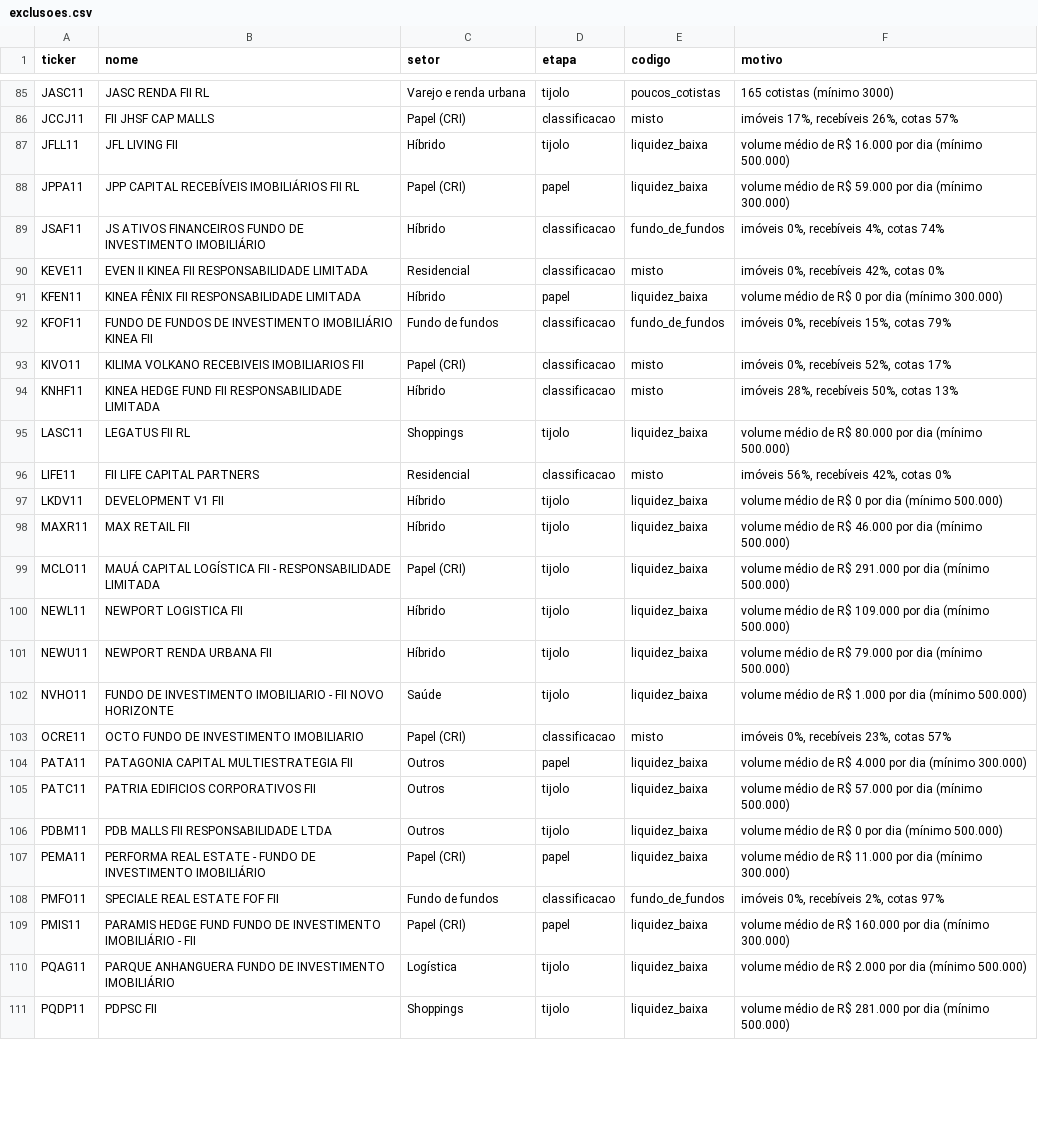
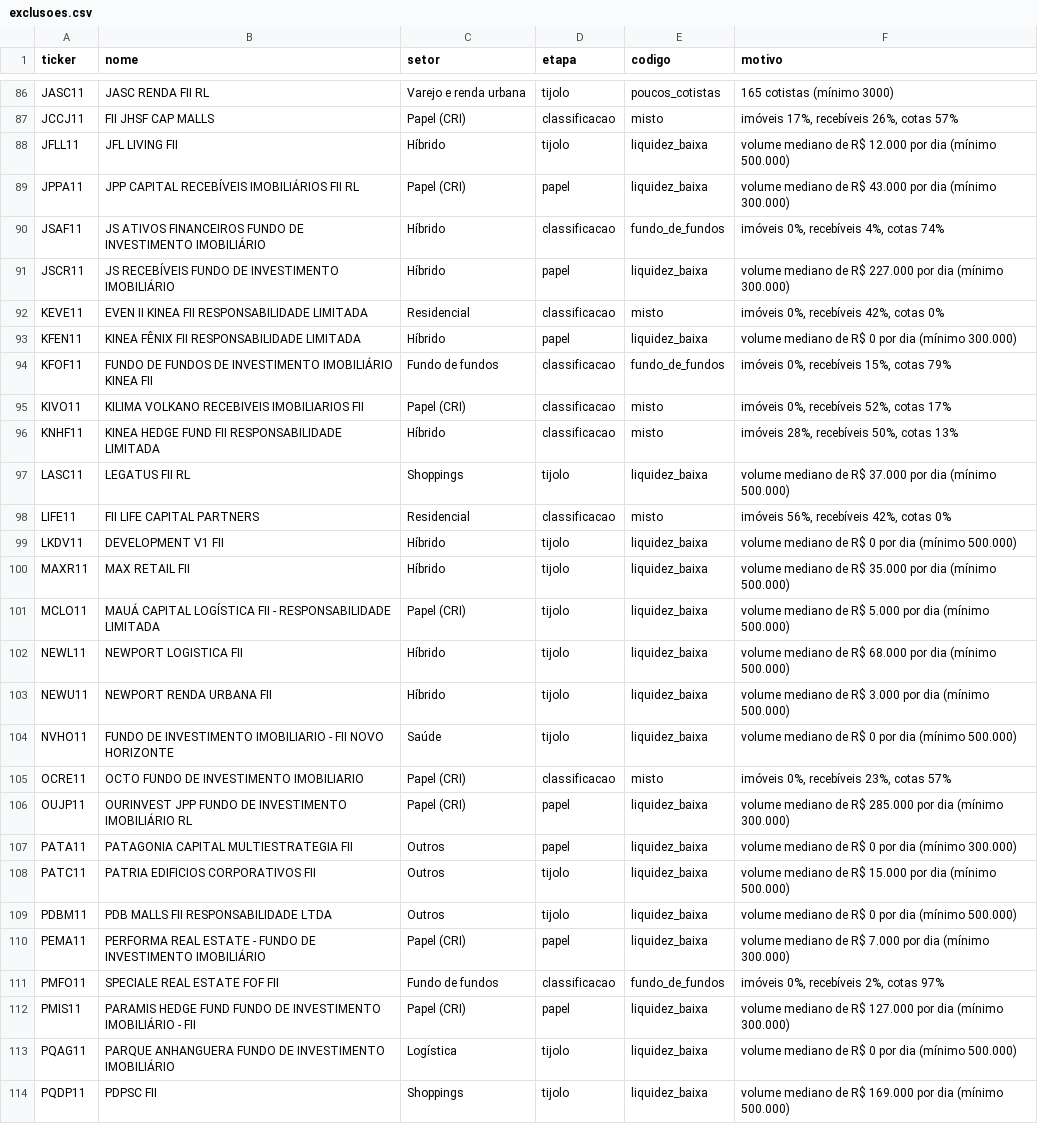
Before and after one commit to LeonardoDaher/carteira-ideal-app, a CSV file: auditoria/fii-baratos/2026-10-07/exclusoes.csv, drawn as a sheet; only a part is shown, gaps mark what is left out; addresses are those after the commit; the diff covers the shown part only; the diff names each change by its address in the sheet, - before the commit and + after, or states it on an @@ line.

Commit message:
dados: auditoria FIIs baratos (2026-10-07)

```diff
--- a/auditoria/fii-baratos/2026-10-07/exclusoes.csv
+++ b/auditoria/fii-baratos/2026-10-07/exclusoes.csv
-F88 (motivo): volume médio de R$ 16.000 por dia…
+F88 (motivo): volume mediano de R$ 12.000 por dia…
-F89 (motivo): volume médio de R$ 59.000 por dia…
+F89 (motivo): volume mediano de R$ 43.000 por dia…
+row 91: JSCR11 | JS RECEBÍVEIS FUNDO DE INVESTIMENTO IMOBILIÁRIO | Híbrido | papel | liquidez_baixa | volume mediano de R$ 227.000 por dia (mínimo 300.000)
-F93 (motivo): volume médio de R$…
+F93 (motivo): volume mediano de R$…
-F97 (motivo): volume médio de R$ 80.000 por dia…
+F97 (motivo): volume mediano de R$ 37.000 por dia…
-F99 (motivo): volume médio de R$…
+F99 (motivo): volume mediano de R$…
-F100 (motivo): volume médio de R$ 46.000 por dia…
+F100 (motivo): volume mediano de R$ 35.000 por dia…
-F101 (motivo): volume médio de R$ 291.000 por dia…
+F101 (motivo): volume mediano de R$ 5.000 por dia…
-F102 (motivo): volume médio de R$ 109.000 por dia…
+F102 (motivo): volume mediano de R$ 68.000 por dia…
-F103 (motivo): volume médio de R$ 79.000 por dia…
+F103 (motivo): volume mediano de R$ 3.000 por dia…
-F104 (motivo): volume médio de R$ 1.000 por dia…
+F104 (motivo): volume mediano de R$ 0 por dia…
+row 106: OUJP11 | OURINVEST JPP FUNDO DE INVESTIMENTO IMOBILIÁRIO RL | Papel (CRI) | papel | liquidez_baixa | volume mediano de R$ 285.000 por dia (mínimo 300.000)
-F107 (motivo): volume médio de R$ 4.000 por dia…
+F107 (motivo): volume mediano de R$ 0 por dia…
-F108 (motivo): volume médio de R$ 57.000 por dia…
+F108 (motivo): volume mediano de R$ 15.000 por dia…
-F109 (motivo): volume médio de R$…
+F109 (motivo): volume mediano de R$…
-F110 (motivo): volume médio de R$ 11.000 por dia…
+F110 (motivo): volume mediano de R$ 7.000 por dia…
-F112 (motivo): volume médio de R$ 160.000 por dia…
+F112 (motivo): volume mediano de R$ 127.000 por dia…
-F113 (motivo): volume médio de R$ 2.000 por dia…
+F113 (motivo): volume mediano de R$ 0 por dia…
-F114 (motivo): volume médio de R$ 281.000 por dia…
+F114 (motivo): volume mediano de R$ 169.000 por dia…
```
Also changed, not shown: 4 added rows and 85 edited cells elsewhere in this file, auditoria/fii-baratos/2026-10-07/a-conferir.csv, auditoria/fii-baratos/2026-10-07/ranking-papel.csv, 8 other files.
